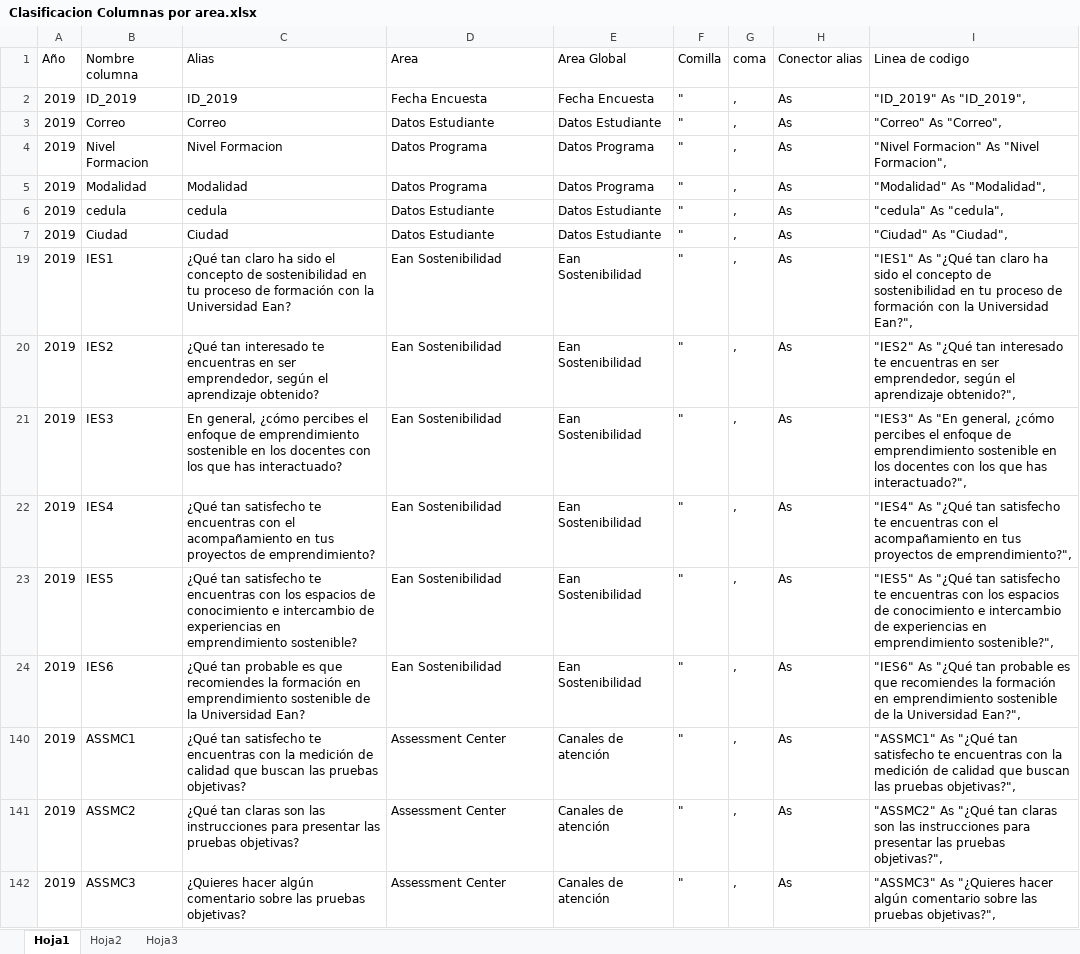
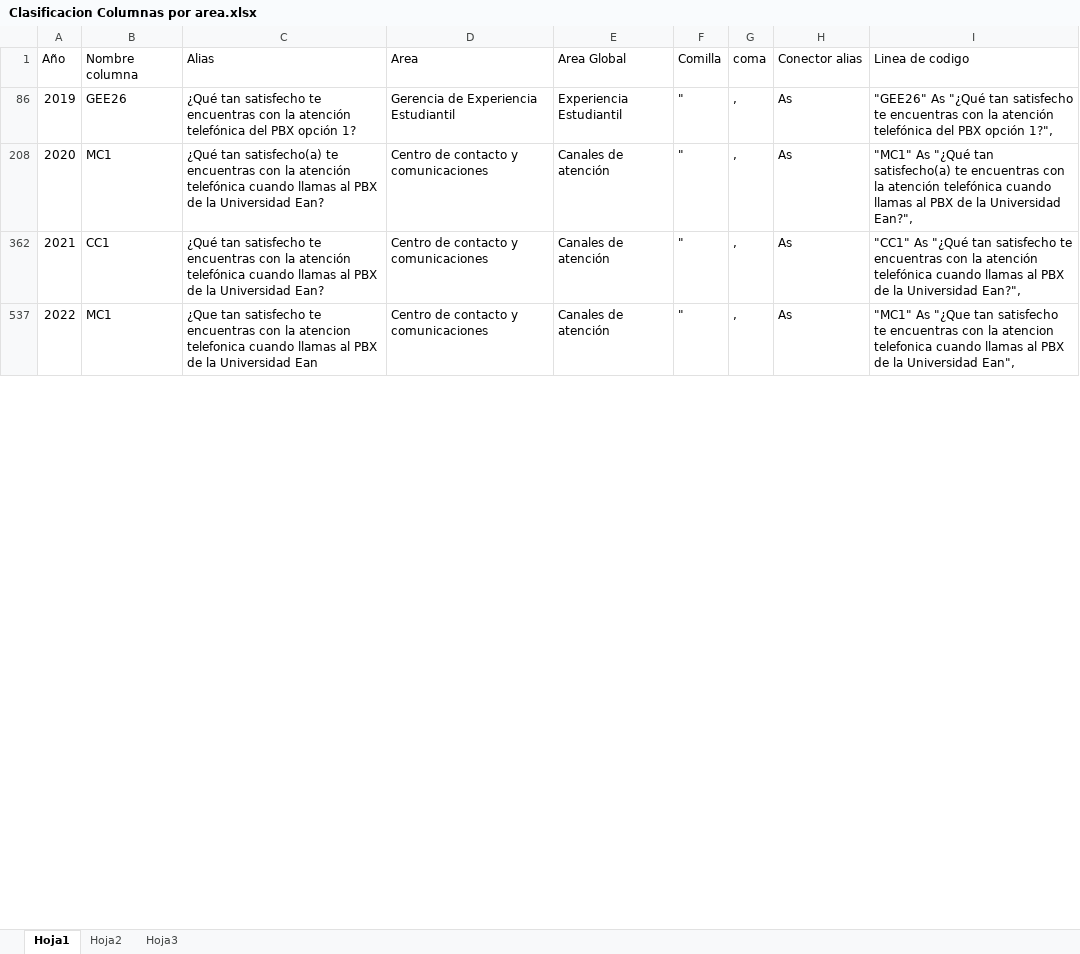
Before and after one commit to Dagon8523/Backup_2026, an Excel workbook: DataSphere/Encuestas Satisfaccion/Clasificacion Columnas por area.xlsx, sheet Hoja1, drawn as a sheet; only a part is shown; values as stored, in another font and other column widths than the file's, no borders; removed rows and columns are numbered as before the commit, all else as after; the diff covers the shown part only; the diff names each change by its address in the sheet, - before the commit and + after, or states it on an @@ line.

```diff
--- a/DataSphere/Encuestas Satisfaccion/Clasificacion Columnas por area.xlsx (sheet Hoja1)
+++ b/DataSphere/Encuestas Satisfaccion/Clasificacion Columnas por area.xlsx (sheet Hoja1)
@@ row 2 hidden: 2019 | ID_2019 | ID_2019 | Fecha Encuesta | Fecha Encuesta | " | , | As | "ID_2019" As "ID_2019", @@
@@ row 3 hidden: 2019 | Correo | Correo | Datos Estudiante | Datos Estudiante | " | , | As | "Correo" As "Correo", @@
@@ row 4 hidden: 2019 | Nivel Formacion | Nivel Formacion | Datos Programa | Datos Programa | " | , | As | "Nivel Formacion" As "Nivel Formacion", @@
@@ row 5 hidden: 2019 | Modalidad | Modalidad | Datos Programa | Datos Programa | " | , | As | "Modalidad" As "Modalidad", @@
@@ row 6 hidden: 2019 | cedula | cedula | Datos Estudiante | Datos Estudiante | " | , | As | "cedula" As "cedula", @@
@@ row 7 hidden: 2019 | Ciudad | Ciudad | Datos Estudiante | Datos Estudiante | " | , | As | "Ciudad" As "Ciudad", @@
@@ row 19 hidden: 2019 | IES1 | ¿Qué tan claro ha sido el concepto de sostenibilidad en tu proceso de formación con la Universidad Ean? | Ean Sostenibilidad | Ean Sostenibilidad | " | , | As | "IES1" As "¿Qué tan claro ha sido el concepto de sostenibilidad en tu proceso de formación con la Universidad Ean?", @@
@@ row 20 hidden: 2019 | IES2 | ¿Qué tan interesado te encuentras en ser emprendedor, según el aprendizaje obtenido? | Ean Sostenibilidad | Ean Sostenibilidad | " | , | As | "IES2" As "¿Qué tan interesado te encuentras en ser emprendedor, según el aprendizaje obtenido?", @@
@@ row 21 hidden: 2019 | IES3 | En general, ¿cómo percibes el enfoque de emprendimiento sostenible en los docentes con los que has interactuado? | Ean Sostenibilidad | Ean Sostenibilidad | " | , | As | "IES3" As "En general, ¿cómo percibes el enfoque de emprendimiento sostenible en los docentes con los que has interactuado?", @@
@@ row 22 hidden: 2019 | IES4 | ¿Qué tan satisfecho te encuentras con el acompañamiento en tus proyectos de emprendimiento? | Ean Sostenibilidad | Ean Sostenibilidad | " | , | As | "IES4" As "¿Qué tan satisfecho te encuentras con el acompañamiento en tus proyectos de emprendimiento?", @@
-B86 (Nombre columna): IES5
+B86 (Nombre columna): GEE26
-C86 (Alias): …encuentras con los espacios de conocimiento e intercambio de experiencias en emprendimiento sostenible?
+C86 (Alias): …encuentras con la atención telefónica del PBX opción 1?
-D86 (Area): Ean Sostenibilidad
+D86 (Area): Gerencia de Experiencia Estudiantil
-E86 (Area Global): Ean Sostenibilidad
+E86 (Area Global): Experiencia Estudiantil
-I86 (Linea de codigo): "IES5" As "¿Qué tan satisfecho te encuentras con los espacios de conocimiento e intercambio de experiencias en emprendimiento sostenible?",
+I86 (Linea de codigo): "GEE26" As "¿Qué tan satisfecho te encuentras con la atención telefónica del PBX opción 1?",
@@ row 24 hidden: 2019 | IES6 | ¿Qué tan probable es que recomiendes la formación en emprendimiento sostenible de la Universidad Ean? | Ean Sostenibilidad | Ean Sostenibilidad | " | , | As | "IES6" As "¿Qué tan probable es que recomiendes la formación en emprendimiento sostenible de la Universidad Ean?", @@
-A208 (Año): 2019
+A208 (Año): 2020
-B208 (Nombre columna): ASSMC1
+B208 (Nombre columna): MC1
-C208 (Alias): ¿Qué tan satisfecho te encuentras con la medición de calidad que buscan las pruebas objetivas?
+C208 (Alias): ¿Qué tan satisfecho(a) te encuentras con la atención telefónica cuando llamas al PBX de la Universidad Ean?
-D208 (Area): Assessment Center
+D208 (Area): Centro de contacto y comunicaciones
-I208 (Linea de codigo): "ASSMC1" As "¿Qué tan satisfecho te encuentras con la medición de calidad que buscan las pruebas objetivas?",
+I208 (Linea de codigo): "MC1" As "¿Qué tan satisfecho(a) te encuentras con la atención telefónica cuando llamas al PBX de la Universidad Ean?",
-A362 (Año): 2019
+A362 (Año): 2021
-B362 (Nombre columna): ASSMC2
+B362 (Nombre columna): CC1
-C362 (Alias): ¿Qué tan claras son las instrucciones para presentar las pruebas objetivas?
+C362 (Alias): ¿Qué tan satisfecho te encuentras con la atención telefónica cuando llamas al PBX de la Universidad Ean?
-D362 (Area): Assessment Center
+D362 (Area): Centro de contacto y comunicaciones
-I362 (Linea de codigo): "ASSMC2" As "¿Qué tan claras son las instrucciones para presentar las pruebas objetivas?",
+I362 (Linea de codigo): "CC1" As "¿Qué tan satisfecho te encuentras con la atención telefónica cuando llamas al PBX de la Universidad Ean?",
-A537 (Año): 2019
+A537 (Año): 2022
-B537 (Nombre columna): ASSMC3
+B537 (Nombre columna): MC1
-C537 (Alias): ¿Quieres hacer algún comentario sobre las pruebas objetivas?
+C537 (Alias): ¿Que tan satisfecho te encuentras con la atencion telefonica cuando llamas al PBX de la Universidad Ean
-D537 (Area): Assessment Center
+D537 (Area): Centro de contacto y comunicaciones
-I537 (Linea de codigo): "ASSMC3" As "¿Quieres hacer algún comentario sobre las pruebas objetivas?",
+I537 (Linea de codigo): "MC1" As "¿Que tan satisfecho te encuentras con la atencion telefonica cuando llamas al PBX de la Universidad Ean",
```
Also changed, not shown: 4 hidden or unhidden rows and 5 edited cells elsewhere in this sheet, DataSphere/Encuestas Satisfaccion/Formato Objetos Transporte Ajustes Encuestas Satisfacción.xlsx, 3 other files.
